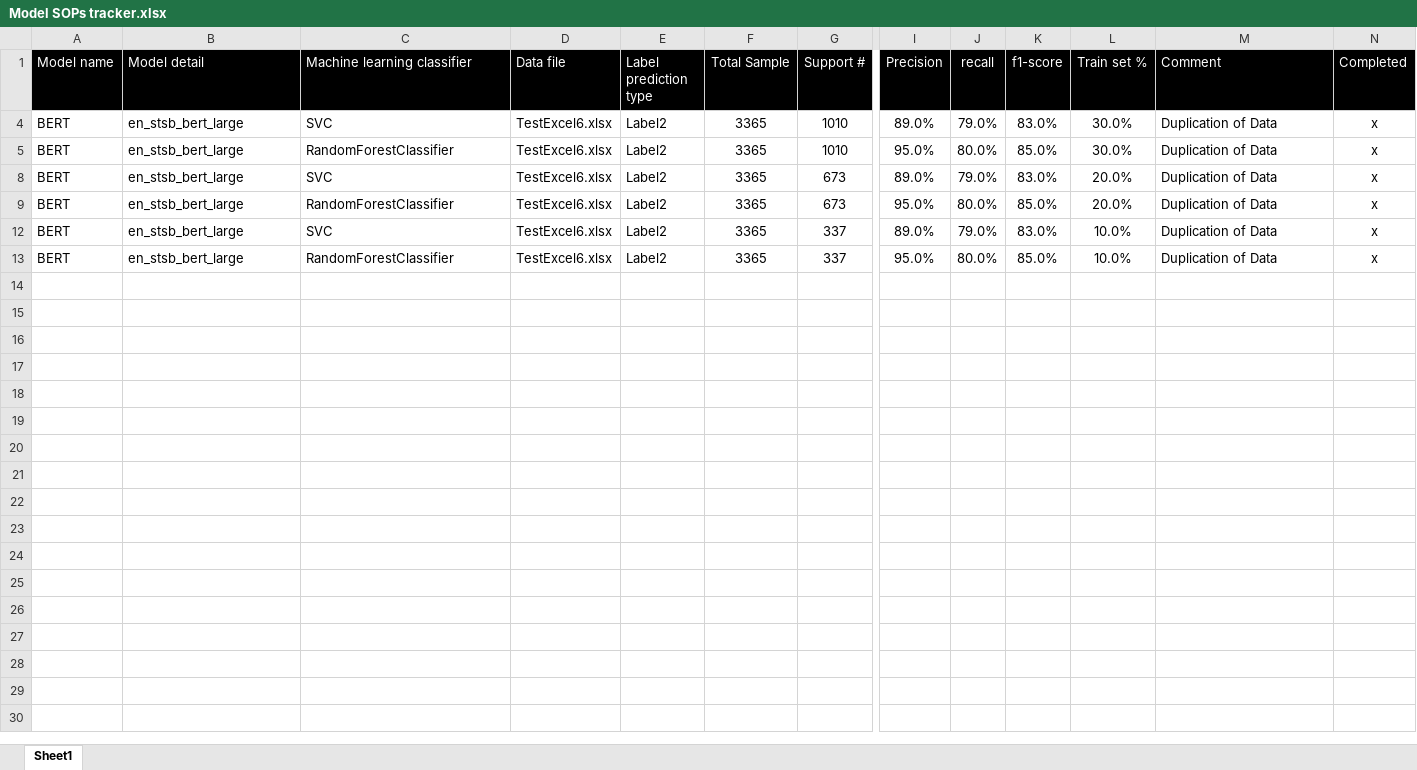
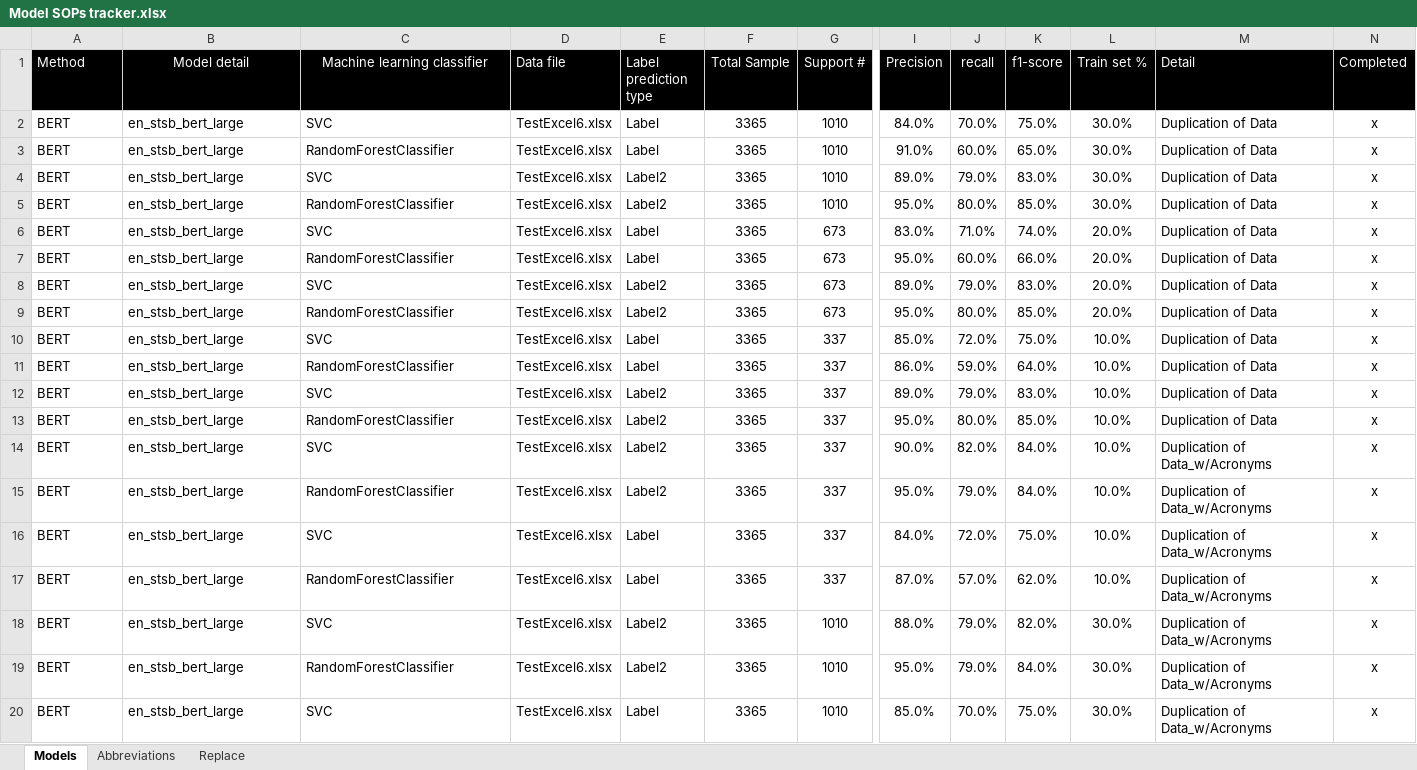
Before and after one commit to echandiesteban/202270-010-Team-The-Chargers-Project-Development-, an Excel workbook: Model SOPs tracker.xlsx, sheet Models, drawn as a sheet; only a part is shown, gaps mark what is left out; values as stored, in another font and other column widths than the file's, no borders; conditional formats not drawn; rows hold the shown columns only; the diff covers the shown part only; the diff names each change by its address in the sheet, - before the commit and + after, or states it on an @@ line.

```diff
--- a/Model SOPs tracker.xlsx (sheet Models)
+++ b/Model SOPs tracker.xlsx (sheet Models)
-sheet tab: Sheet1
+sheet tab: Models
+sheet tab: Abbreviations
+sheet tab: Replace
-A1: Model name
+A1: Method
-B1:C1 alignment: left
+B1:C1 alignment: center
-M1: Comment
+M1: Detail
@@ row 2 unhidden: BERT | en_stsb_bert_large | SVC | TestExcel6.xlsx | Label | 3365 | 1010 | 84.0% | 70.0% | 75.0% | 30.0% | Duplication of Data | x @@
@@ row 3 unhidden: BERT | en_stsb_bert_large | RandomForestClassifier | TestExcel6.xlsx | Label | 3365 | 1010 | 91.0% | 60.0% | 65.0% | 30.0% | Duplication of Data | x @@
@@ row 6 unhidden: BERT | en_stsb_bert_large | SVC | TestExcel6.xlsx | Label | 3365 | 673 | 83.0% | 71.0% | 74.0% | 20.0% | Duplication of Data | x @@
@@ row 7 unhidden: BERT | en_stsb_bert_large | RandomForestClassifier | TestExcel6.xlsx | Label | 3365 | 673 | 95.0% | 60.0% | 66.0% | 20.0% | Duplication of Data | x @@
@@ row 10 unhidden: BERT | en_stsb_bert_large | SVC | TestExcel6.xlsx | Label | 3365 | 337 | 85.0% | 72.0% | 75.0% | 10.0% | Duplication of Data | x @@
@@ row 11 unhidden: BERT | en_stsb_bert_large | RandomForestClassifier | TestExcel6.xlsx | Label | 3365 | 337 | 86.0% | 59.0% | 64.0% | 10.0% | Duplication of Data | x @@
+row 14: BERT | en_stsb_bert_large | SVC | TestExcel6.xlsx | Label2 | 3365 | 337 | 90.0% | 82.0% | 84.0% | 10.0% | Duplication of Data_w/Acronyms | x
+row 15: BERT | en_stsb_bert_large | RandomForestClassifier | TestExcel6.xlsx | Label2 | 3365 | 337 | 95.0% | 79.0% | 84.0% | 10.0% | Duplication of Data_w/Acronyms | x
+row 16: BERT | en_stsb_bert_large | SVC | TestExcel6.xlsx | Label | 3365 | 337 | 84.0% | 72.0% | 75.0% | 10.0% | Duplication of Data_w/Acronyms | x
+row 17: BERT | en_stsb_bert_large | RandomForestClassifier | TestExcel6.xlsx | Label | 3365 | 337 | 87.0% | 57.0% | 62.0% | 10.0% | Duplication of Data_w/Acronyms | x
+row 18: BERT | en_stsb_bert_large | SVC | TestExcel6.xlsx | Label2 | 3365 | 1010 | 88.0% | 79.0% | 82.0% | 30.0% | Duplication of Data_w/Acronyms | x
+row 19: BERT | en_stsb_bert_large | RandomForestClassifier | TestExcel6.xlsx | Label2 | 3365 | 1010 | 95.0% | 79.0% | 84.0% | 30.0% | Duplication of Data_w/Acronyms | x
+row 20: BERT | en_stsb_bert_large | SVC | TestExcel6.xlsx | Label | 3365 | 1010 | 85.0% | 70.0% | 75.0% | 30.0% | Duplication of Data_w/Acronyms | x
```
Also changed, not shown: 13 added rows elsewhere in this sheet.
